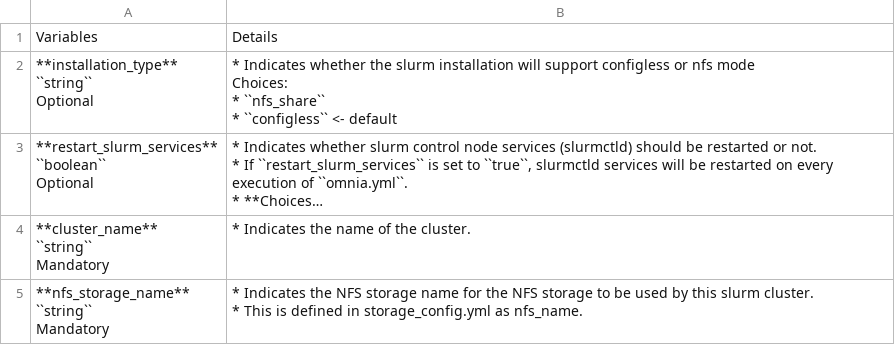
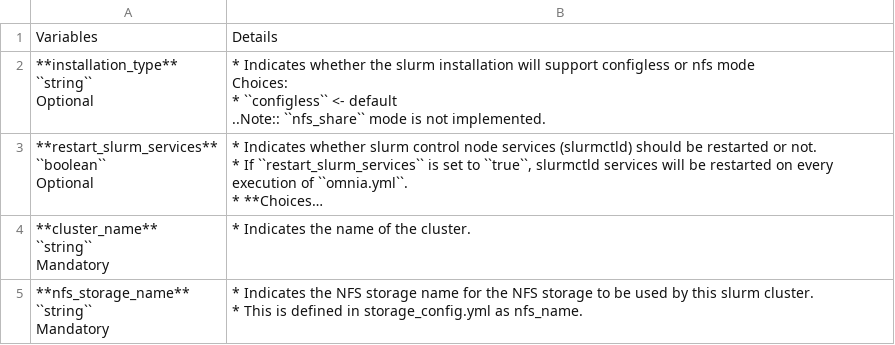
Before and after one commit to vasanthsathya/Doc-Generation, a CSV file: docs/source/Tables/scheduler_slurm.csv, drawn as a sheet; long unchanged cells end in …; ↵ is a line break in a cell; the diff names each change by its address in the sheet, - before the commit and + after, or states it on an @@ line.

```diff
--- a/docs/source/Tables/scheduler_slurm.csv
+++ b/docs/source/Tables/scheduler_slurm.csv
-B2: …Choices: ↵ * ``nfs_share`` ↵ * ``configless`` <- default
+B2: …Choices: ↵ * ``configless`` <- default ↵ ..Note:: ``nfs_share`` mode is not implemented.
```
Also changed, not shown: 4 other files.
